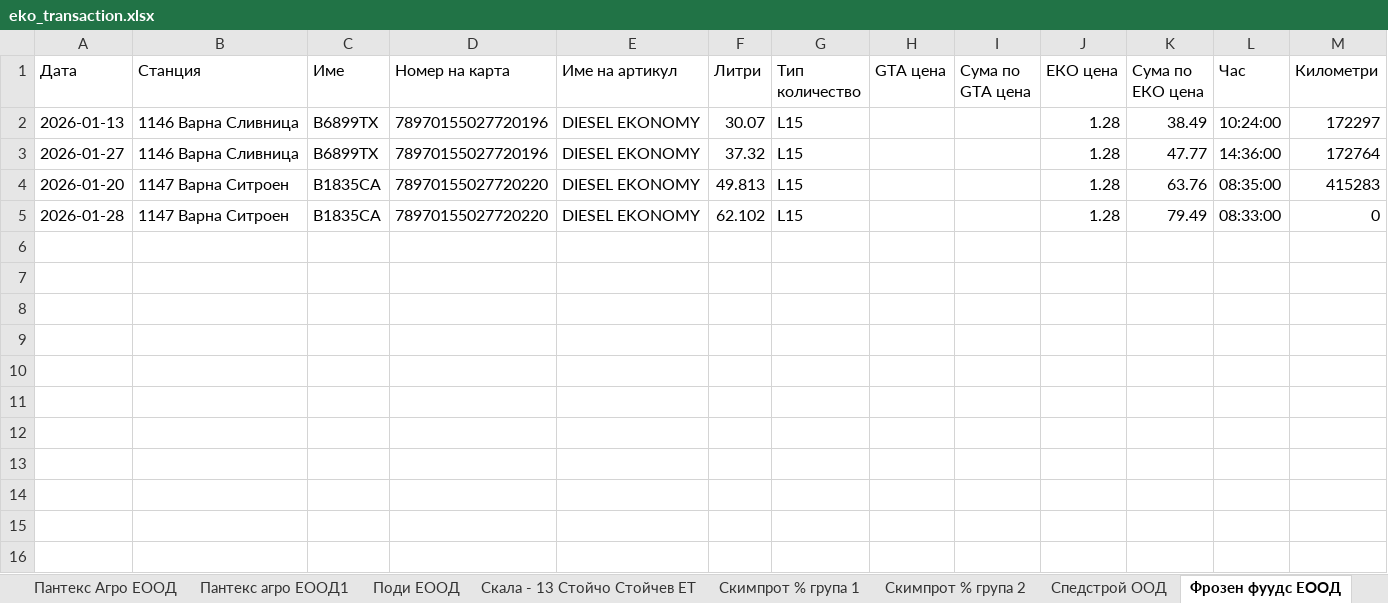
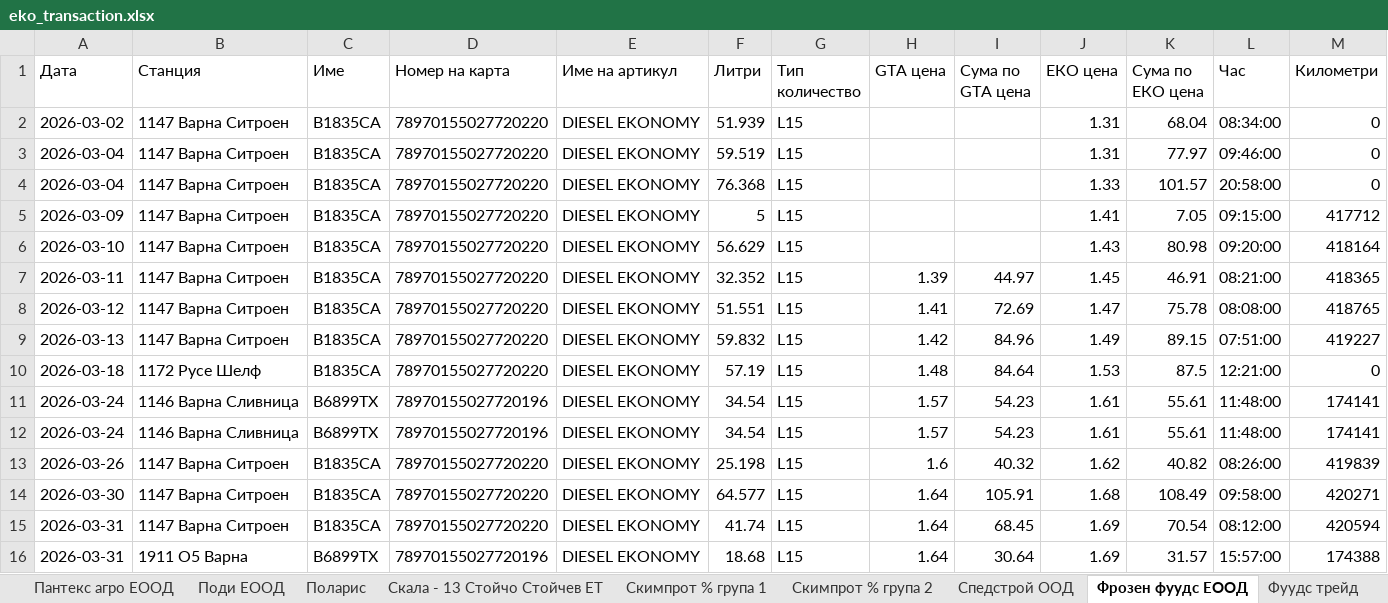
Before and after one commit to plamensve/eko, an Excel workbook: result/eko_transaction.xlsx, sheet Фрозен фуудс ЕООД, drawn as a sheet; values as stored, in another font and other column widths than the file's, no borders; removed rows and columns are numbered as before the commit, all else as after; the diff names each change by its address in the sheet, - before the commit and + after, or states it on an @@ line.

```diff
--- a/result/eko_transaction.xlsx (sheet Фрозен фуудс ЕООД)
+++ b/result/eko_transaction.xlsx (sheet Фрозен фуудс ЕООД)
-sheet tab: Пантекс Агро ЕООД
-sheet tab: Пантекс агро ЕООД1
+sheet tab: Пантекс агро ЕООД
+sheet tab: Поларис
-row 2: 2026-01-13 | 1146 Варна Сливница | В6899ТХ | 78970155027720196 | DIESEL EKONOMY | 30.07 | L15 |  |  | 1.28 | 38.49 | 10:24:00 | 172297
-row 3: 2026-01-27 | 1146 Варна Сливница | В6899ТХ | 78970155027720196 | DIESEL EKONOMY | 37.32 | L15 |  |  | 1.28 | 47.77 | 14:36:00 | 172764
-A2 (Дата): 2026-01-20
+A2 (Дата): 2026-03-02
-F2 (Литри): 49.813
+F2 (Литри): 51.939
-J2 (ЕКО цена): 1.28
+J2 (ЕКО цена): 1.31
-K2 (Сума по ЕКО цена): 63.76
+K2 (Сума по ЕКО цена): 68.04
-L2 (Час): 08:35:00
+L2 (Час): 08:34:00
-M2 (Километри): 415283
+M2 (Километри): 0
+row 3: 2026-03-04 | 1147 Варна Ситроен | В1835СА | 78970155027720220 | DIESEL EKONOMY | 59.519 | L15 |  |  | 1.31 | 77.97 | 09:46:00 | 0
-A4 (Дата): 2026-01-28
+A4 (Дата): 2026-03-04
-F4 (Литри): 62.102
+F4 (Литри): 76.368
-J4 (ЕКО цена): 1.28
+J4 (ЕКО цена): 1.33
-K4 (Сума по ЕКО цена): 79.49
+K4 (Сума по ЕКО цена): 101.57
-L4 (Час): 08:33:00
+L4 (Час): 20:58:00
+row 5: 2026-03-09 | 1147 Варна Ситроен | В1835СА | 78970155027720220 | DIESEL EKONOMY | 5 | L15 |  |  | 1.41 | 7.05 | 09:15:00 | 417712
+row 6: 2026-03-10 | 1147 Варна Ситроен | В1835СА | 78970155027720220 | DIESEL EKONOMY | 56.629 | L15 |  |  | 1.43 | 80.98 | 09:20:00 | 418164
+row 7: 2026-03-11 | 1147 Варна Ситроен | В1835СА | 78970155027720220 | DIESEL EKONOMY | 32.352 | L15 | 1.39 | 44.97 | 1.45 | 46.91 | 08:21:00 | 418365
+row 8: 2026-03-12 | 1147 Варна Ситроен | В1835СА | 78970155027720220 | DIESEL EKONOMY | 51.551 | L15 | 1.41 | 72.69 | 1.47 | 75.78 | 08:08:00 | 418765
+row 9: 2026-03-13 | 1147 Варна Ситроен | В1835СА | 78970155027720220 | DIESEL EKONOMY | 59.832 | L15 | 1.42 | 84.96 | 1.49 | 89.15 | 07:51:00 | 419227
+row 10: 2026-03-18 | 1172 Русе Шелф | В1835СА | 78970155027720220 | DIESEL EKONOMY | 57.19 | L15 | 1.48 | 84.64 | 1.53 | 87.5 | 12:21:00 | 0
+row 11: 2026-03-24 | 1146 Варна Сливница | В6899ТХ | 78970155027720196 | DIESEL EKONOMY | 34.54 | L15 | 1.57 | 54.23 | 1.61 | 55.61 | 11:48:00 | 174141
+row 12: 2026-03-24 | 1146 Варна Сливница | В6899ТХ | 78970155027720196 | DIESEL EKONOMY | 34.54 | L15 | 1.57 | 54.23 | 1.61 | 55.61 | 11:48:00 | 174141
+row 13: 2026-03-26 | 1147 Варна Ситроен | В1835СА | 78970155027720220 | DIESEL EKONOMY | 25.198 | L15 | 1.6 | 40.32 | 1.62 | 40.82 | 08:26:00 | 419839
+row 14: 2026-03-30 | 1147 Варна Ситроен | В1835СА | 78970155027720220 | DIESEL EKONOMY | 64.577 | L15 | 1.64 | 105.91 | 1.68 | 108.49 | 09:58:00 | 420271
+row 15: 2026-03-31 | 1147 Варна Ситроен | В1835СА | 78970155027720220 | DIESEL EKONOMY | 41.74 | L15 | 1.64 | 68.45 | 1.69 | 70.54 | 08:12:00 | 420594
+row 16: 2026-03-31 | 1911 O5 Варна | В6899ТХ | 78970155027720196 | DIESEL EKONOMY | 18.68 | L15 | 1.64 | 30.64 | 1.69 | 31.57 | 15:57:00 | 174388
```
Also changed, not shown: sheet Меркурий производство и Пакетаж, sheet Хранинвест % Продажби, sheet Фуудс трейд, sheet Спедстрой ООД, sheet ДЖИ ТИ ЕЙ ПЕТРОЛИУМ, sheet Поди ЕООД, 26 more sheets, other sheet tabs, data/cards.xlsx, data/eko_transactions.xlsx, 4 other files.
